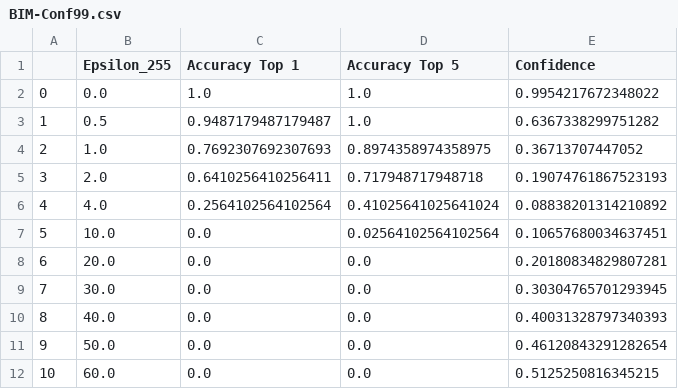
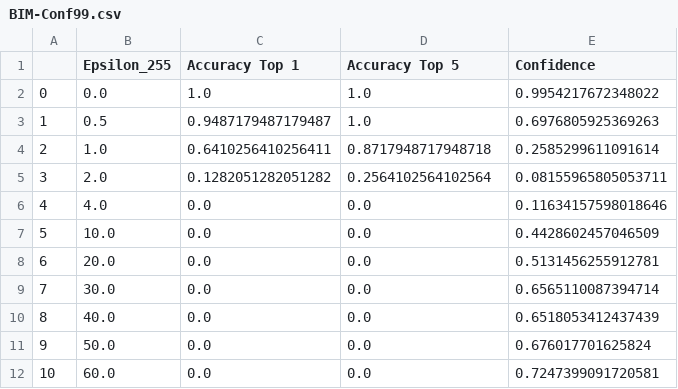
Before and after one commit to daved01/Adversarial_Examples, a CSV file: results/BIM/BIM-Conf99.csv, drawn as a sheet.

```diff
--- a/results/BIM/BIM-Conf99.csv
+++ b/results/BIM/BIM-Conf99.csv
@@ -2,11 +2,11 @@
 0,0.0,1.0,1.0,0.9954217672348022
-1,0.5,0.9487179487179487,1.0,0.6367338299751282
-2,1.0,0.7692307692307693,0.8974358974358975,0.36713707447052
-3,2.0,0.6410256410256411,0.717948717948718,0.19074761867523193
-4,4.0,0.2564102564102564,0.41025641025641024,0.08838201314210892
-5,10.0,0.0,0.02564102564102564,0.10657680034637451
-6,20.0,0.0,0.0,0.20180834829807281
-7,30.0,0.0,0.0,0.30304765701293945
-8,40.0,0.0,0.0,0.40031328797340393
-9,50.0,0.0,0.0,0.46120843291282654
-10,60.0,0.0,0.0,0.5125250816345215
+1,0.5,0.9487179487179487,1.0,0.6976805925369263
+2,1.0,0.6410256410256411,0.8717948717948718,0.2585299611091614
+3,2.0,0.1282051282051282,0.2564102564102564,0.08155965805053711
+4,4.0,0.0,0.0,0.11634157598018646
+5,10.0,0.0,0.0,0.4428602457046509
+6,20.0,0.0,0.0,0.5131456255912781
+7,30.0,0.0,0.0,0.6565110087394714
+8,40.0,0.0,0.0,0.6518053412437439
+9,50.0,0.0,0.0,0.676017701625824
+10,60.0,0.0,0.0,0.7247399091720581
```
Also changed, not shown: 3 other files.
